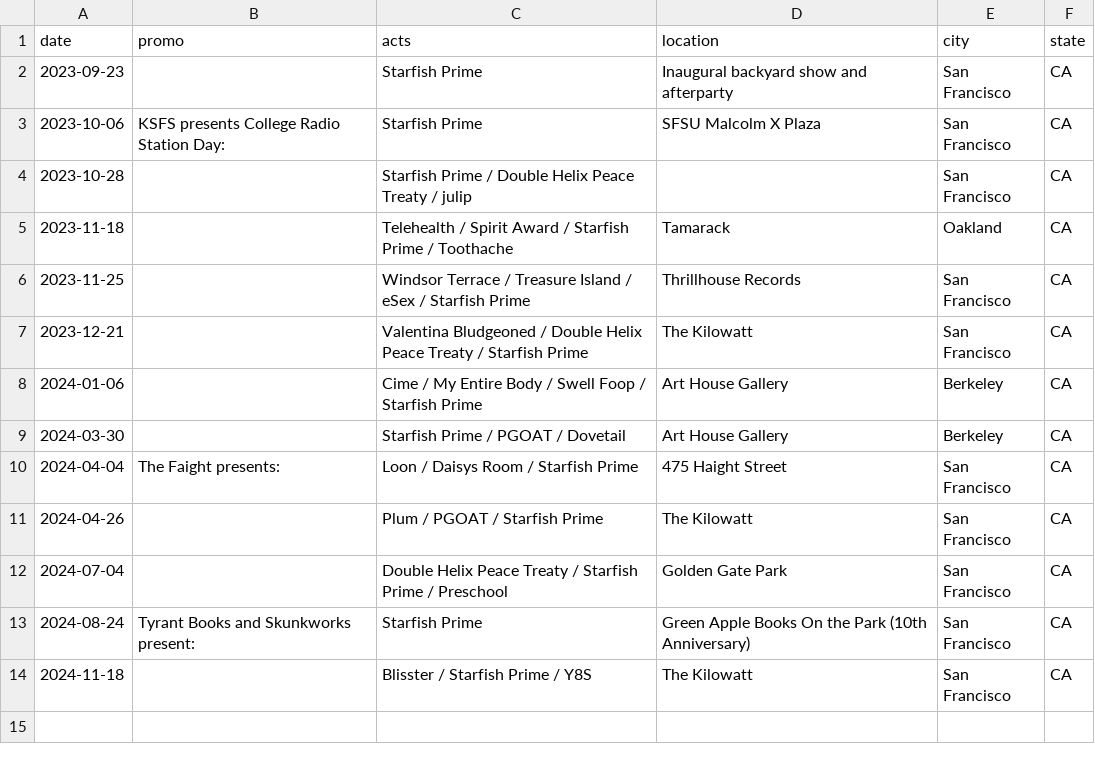
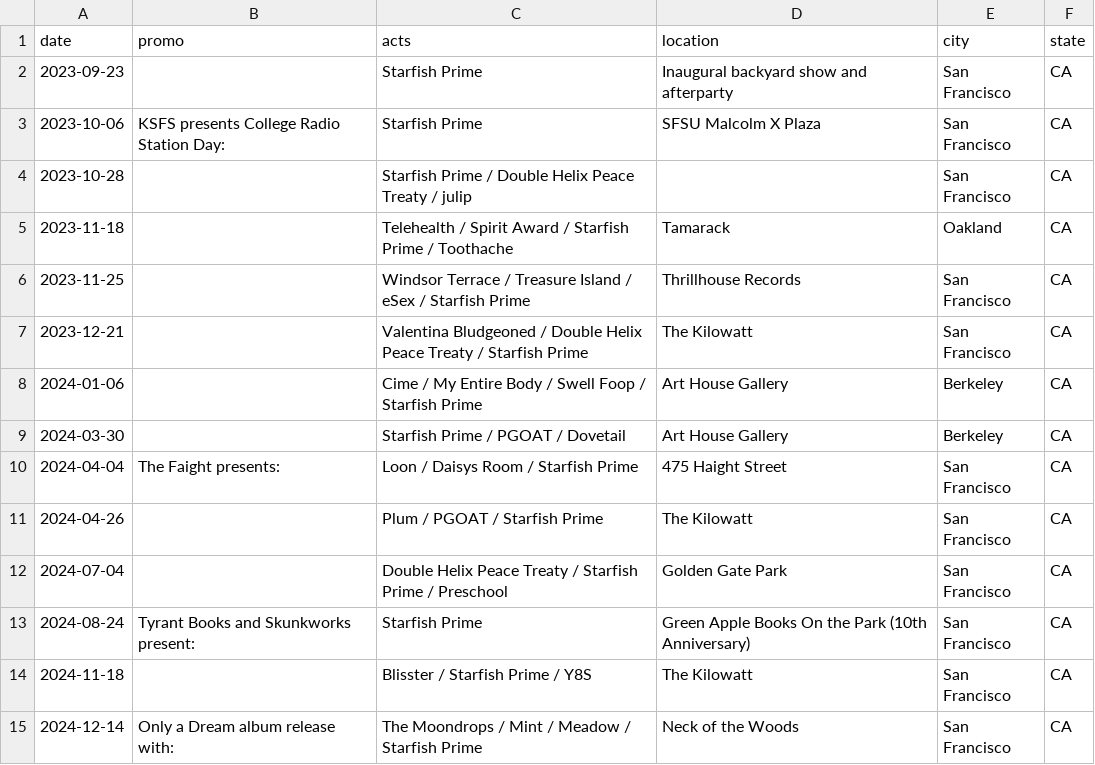
Before and after one commit to leependu/starfishprime.net, a CSV file: docs/shows.csv, drawn as a sheet.

Commit message:
site v0.4.2
2024-12-14 Neck of the Woods show

```diff
--- a/docs/shows.csv
+++ b/docs/shows.csv
@@ -14 +14,2 @@ date,promo,acts,location,city,state
 2024-11-18,,Blisster / Starfish Prime / Y8S,The Kilowatt,San Francisco,CA
+2024-12-14,Only a Dream album release with:,The Moondrops / Mint / Meadow / Starfish Prime,Neck of the Woods,San Francisco,CA
```
Also changed, not shown: 2 other files.
